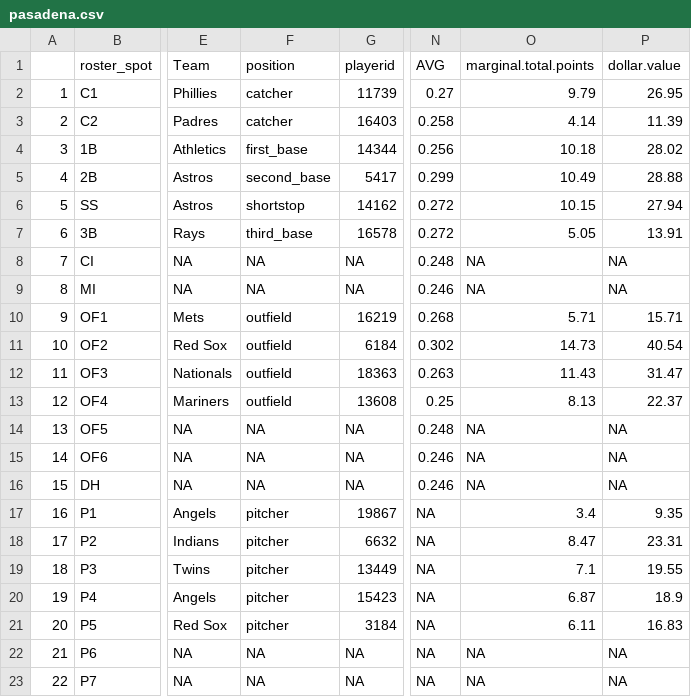
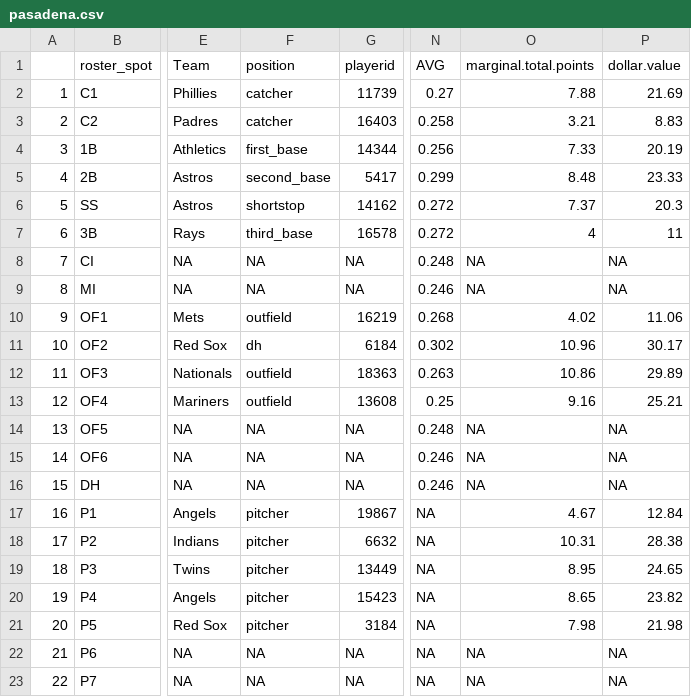
Before and after one commit to seanwllms/Fantasy2020, a CSV file: results/pasadena.csv, drawn as a sheet; only a part is shown, gaps mark what is left out; the diff names each change by its address in the sheet, - before the commit and + after, or states it on an @@ line.

```diff
--- a/results/pasadena.csv
+++ b/results/pasadena.csv
-O2 (marginal.total.points): 9.79
+O2 (marginal.total.points): 7.88
-P2 (dollar.value): 26.95
+P2 (dollar.value): 21.69
-O3 (marginal.total.points): 4.14
+O3 (marginal.total.points): 3.21
-P3 (dollar.value): 11.39
+P3 (dollar.value): 8.83
-O4 (marginal.total.points): 10.18
+O4 (marginal.total.points): 7.33
-P4 (dollar.value): 28.02
+P4 (dollar.value): 20.19
-O5 (marginal.total.points): 10.49
+O5 (marginal.total.points): 8.48
-P5 (dollar.value): 28.88
+P5 (dollar.value): 23.33
-O6 (marginal.total.points): 10.15
+O6 (marginal.total.points): 7.37
-P6 (dollar.value): 27.94
+P6 (dollar.value): 20.3
-O7 (marginal.total.points): 5.05
+O7 (marginal.total.points): 4
-P7 (dollar.value): 13.91
+P7 (dollar.value): 11
-O10 (marginal.total.points): 5.71
+O10 (marginal.total.points): 4.02
-P10 (dollar.value): 15.71
+P10 (dollar.value): 11.06
-F11 (position): outfield
+F11 (position): dh
-O11 (marginal.total.points): 14.73
+O11 (marginal.total.points): 10.96
-P11 (dollar.value): 40.54
+P11 (dollar.value): 30.17
-O12 (marginal.total.points): 11.43
+O12 (marginal.total.points): 10.86
-P12 (dollar.value): 31.47
+P12 (dollar.value): 29.89
-O13 (marginal.total.points): 8.13
+O13 (marginal.total.points): 9.16
-P13 (dollar.value): 22.37
+P13 (dollar.value): 25.21
-O17 (marginal.total.points): 3.4
+O17 (marginal.total.points): 4.67
-P17 (dollar.value): 9.35
+P17 (dollar.value): 12.84
-O18 (marginal.total.points): 8.47
+O18 (marginal.total.points): 10.31
-P18 (dollar.value): 23.31
+P18 (dollar.value): 28.38
-O19 (marginal.total.points): 7.1
+O19 (marginal.total.points): 8.95
-P19 (dollar.value): 19.55
+P19 (dollar.value): 24.65
-O20 (marginal.total.points): 6.87
+O20 (marginal.total.points): 8.65
-P20 (dollar.value): 18.9
+P20 (dollar.value): 23.82
-O21 (marginal.total.points): 6.11
+O21 (marginal.total.points): 7.98
-P21 (dollar.value): 16.83
+P21 (dollar.value): 21.98
```
Also changed, not shown: results/bestremaining.csv, results/hitter_projections.csv, 11 other files.
